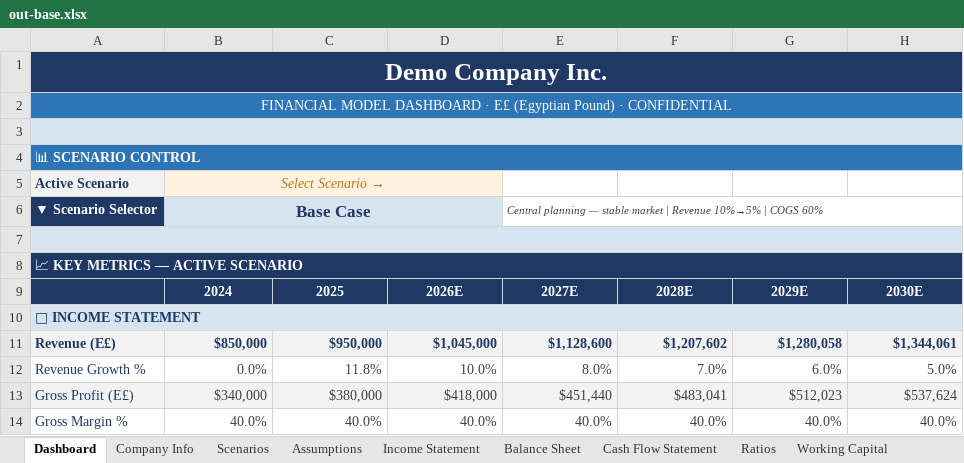
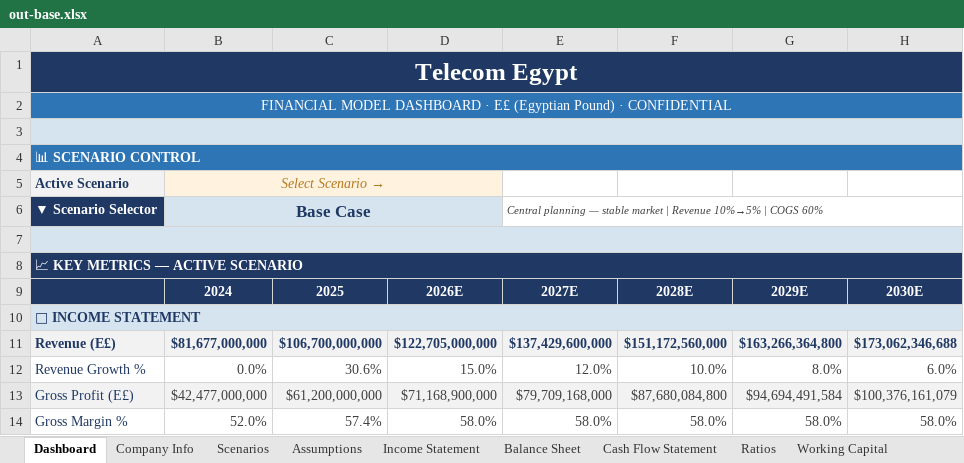
Before and after one commit to tylerharrrb-glitch/3-Statement-Model-Engine, an Excel workbook: out-base.xlsx, sheet Dashboard, drawn as a sheet; only a part is shown; values as stored, in another font and other column widths than the file's, no borders; the diff covers the shown part only; the diff names each change by its address in the sheet, - before the commit and + after, or states it on an @@ line.

```diff
--- a/out-base.xlsx (sheet Dashboard)
+++ b/out-base.xlsx (sheet Dashboard)
-A1: Demo Company Inc.
+A1: Telecom Egypt
-B11: $850,000
+B11: $81,677,000,000
-C11: $950,000
+C11: $106,700,000,000
-D11: $1,045,000
+D11: $122,705,000,000
-E11: $1,128,600
+E11: $137,429,600,000
-F11: $1,207,602
+F11: $151,172,560,000
-G11: $1,280,058
+G11: $163,266,364,800
-H11: $1,344,061
+H11: $173,062,346,688
-C12: 11.8%
+C12: 30.6%
-D12: 10.0%
+D12: 15.0%
-E12: 8.0%
+E12: 12.0%
-F12: 7.0%
+F12: 10.0%
-G12: 6.0%
+G12: 8.0%
-H12: 5.0%
+H12: 6.0%
-B13: $340,000
+B13: $42,477,000,000
-C13: $380,000
+C13: $61,200,000,000
-D13: $418,000
+D13: $71,168,900,000
-E13: $451,440
+E13: $79,709,168,000
-F13: $483,041
+F13: $87,680,084,800
-G13: $512,023
+G13: $94,694,491,584
-H13: $537,624
+H13: $100,376,161,079
-B14: 40.0%
+B14: 52.0%
-C14: 40.0%
+C14: 57.4%
-D14: 40.0%
+D14: 58.0%
-E14: 40.0%
+E14: 58.0%
-F14: 40.0%
+F14: 58.0%
-G14: 40.0%
+G14: 58.0%
-H14: 40.0%
+H14: 58.0%
```
Also changed, not shown: 132 edited cells elsewhere in this sheet, sheet Scenarios, sheet Balance Sheet, sheet Income Statement, sheet Assumptions, sheet Ratios, sheet Cash Flow Statement, 9 more sheets, 10 other files.
